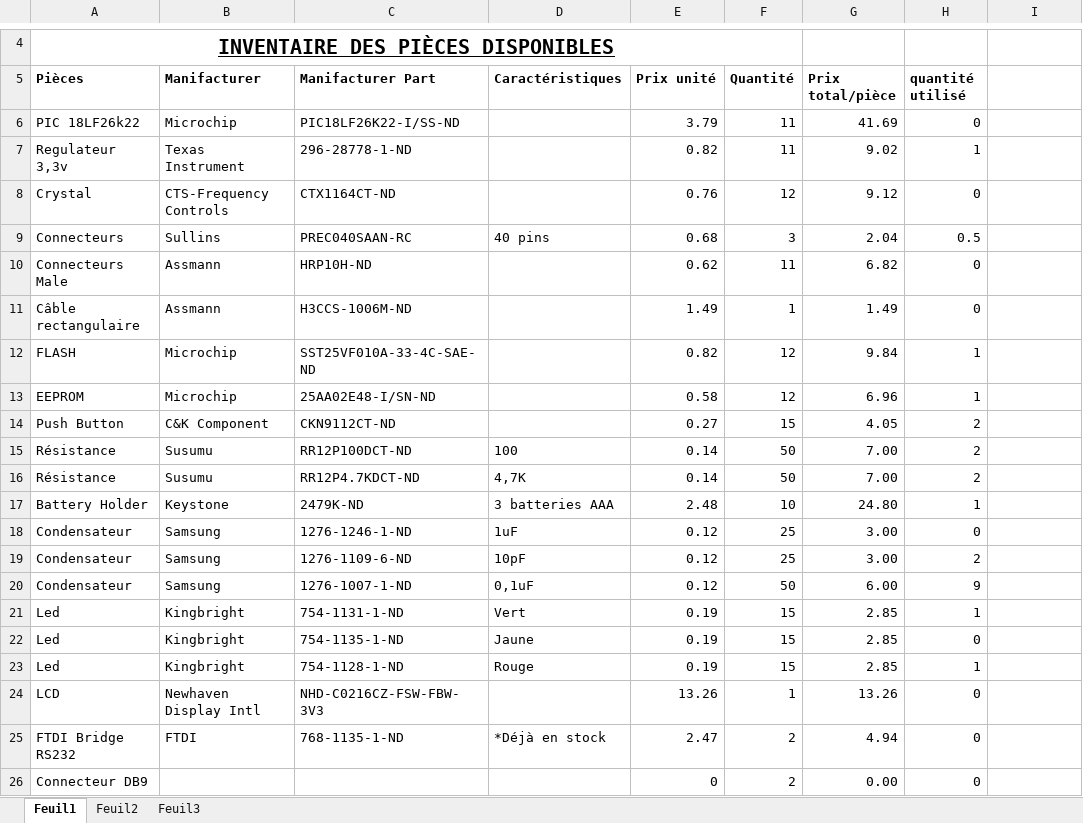
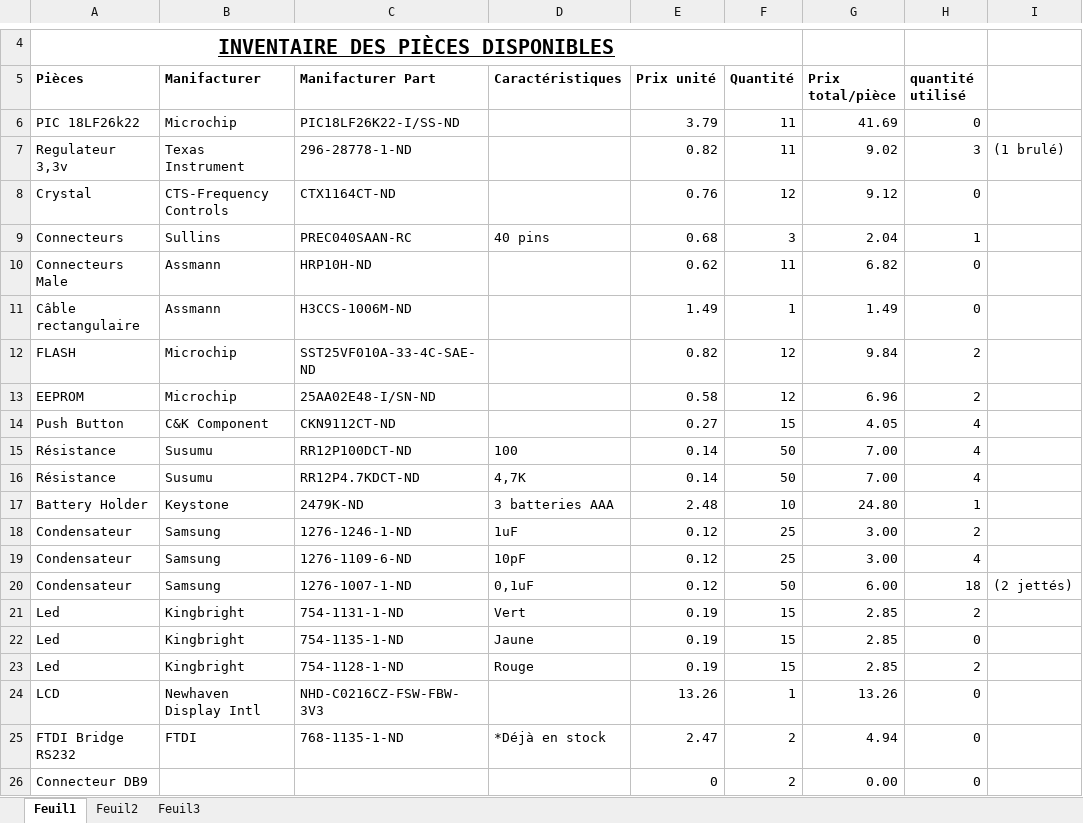
Before and after one commit to 243-510-MA/243-510-A16, an Excel workbook: Tableau_pieces_en_stock.xlsx, sheet Feuil1, drawn as a sheet; only a part is shown, gaps mark what is left out; values as stored, in another font and other column widths than the file's, no borders; table styles not drawn; the diff covers the shown part only; the diff names each change by its address in the sheet, - before the commit and + after, or states it on an @@ line.

```diff
--- a/Tableau_pieces_en_stock.xlsx (sheet Feuil1)
+++ b/Tableau_pieces_en_stock.xlsx (sheet Feuil1)
-H7 (quantité utilisé): 1
+H7 (quantité utilisé): 3
-I7: (empty)
+I7: (1 brulé)
-H9 (quantité utilisé): 0.5
+H9 (quantité utilisé): 1
-H12:H13 (quantité utilisé): 1
+H12:H13 (quantité utilisé): 2
-H14:H16 (quantité utilisé): 2
+H14:H16 (quantité utilisé): 4
-H18 (quantité utilisé): 0
+H18 (quantité utilisé): 2
-H19 (quantité utilisé): 2
+H19 (quantité utilisé): 4
-H20 (quantité utilisé): 9
+H20 (quantité utilisé): 18
-I20: (empty)
+I20: (2 jettés)
-H21 (quantité utilisé): 1
+H21 (quantité utilisé): 2
-H23 (quantité utilisé): 1
+H23 (quantité utilisé): 2
```
Also changed, not shown: 25 added rows elsewhere in this sheet, hidden cells, 23 other files.
